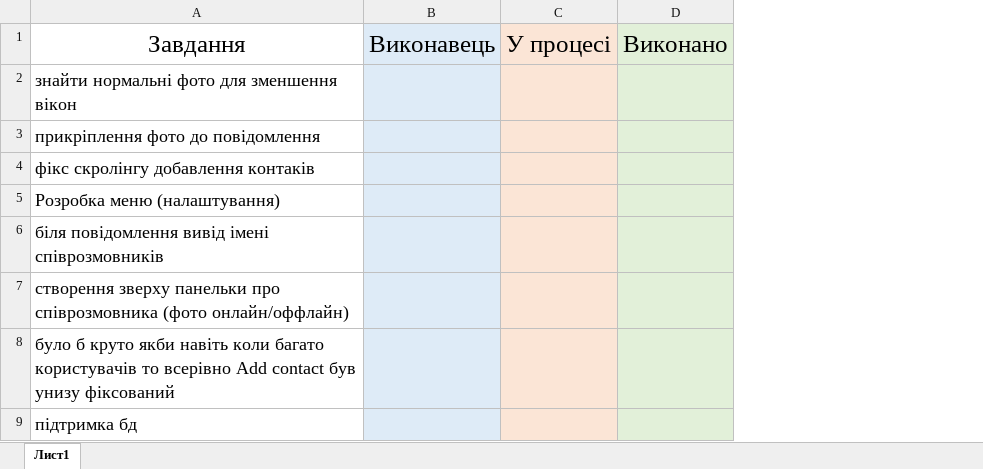
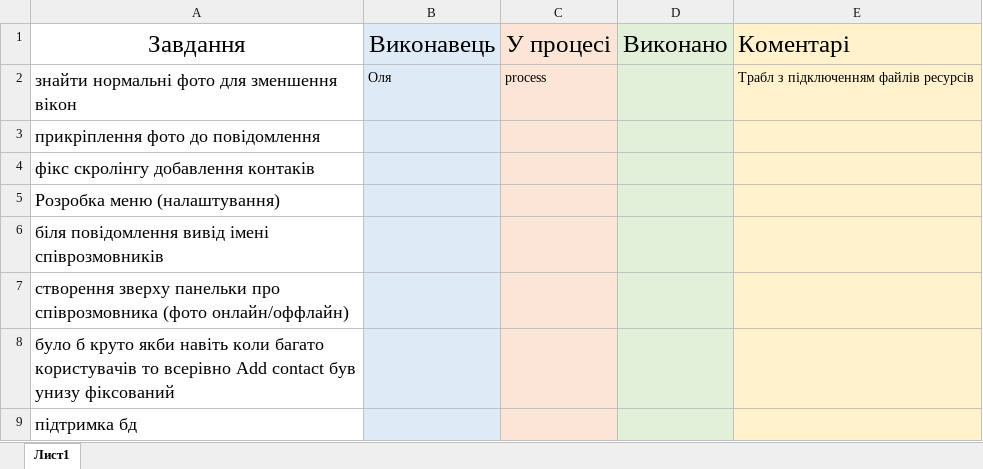
Before and after one commit to Konders/askhole, an Excel workbook: To do list.xlsx, sheet Лист1, drawn as a sheet; values as stored, in another font and other column widths than the file's, no borders; the diff names each change by its address in the sheet, - before the commit and + after, or states it on an @@ line.

```diff
--- a/To do list.xlsx (sheet Лист1)
+++ b/To do list.xlsx (sheet Лист1)
+column E, rows 1-2: Коментарі | Трабл з підключенням файлів ресурсів
-B2: (empty)
+B2: Оля
-C2: (empty)
+C2: process
```
Also changed, not shown: 12 other files.
